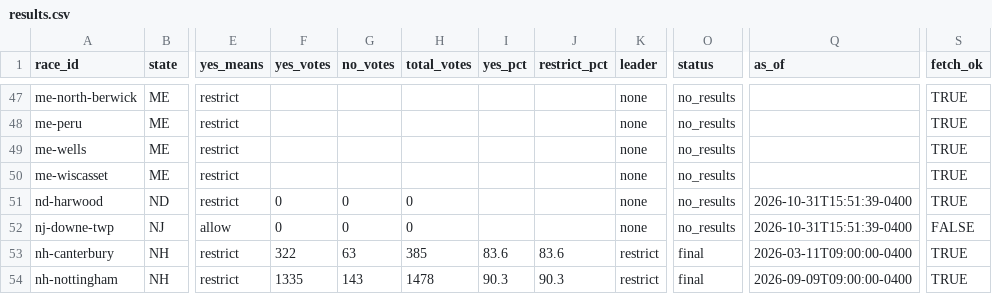
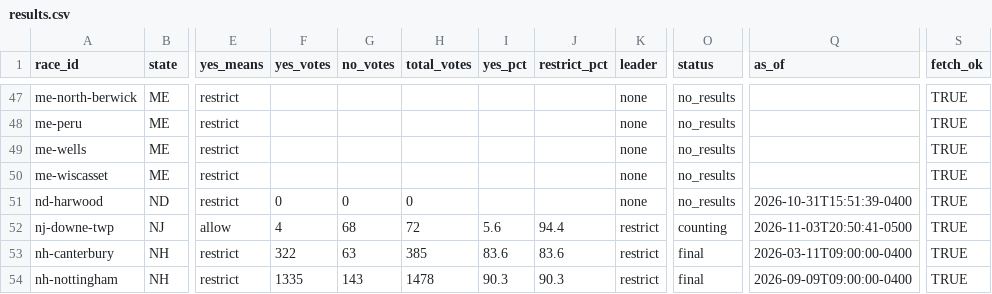
Before and after one commit to alexlundry/data_center_ballot_tracker, a CSV file: site/data/results.csv, drawn as a sheet; only a part is shown, gaps mark what is left out; the diff names each change by its address in the sheet, - before the commit and + after, or states it on an @@ line.

Commit message:
results 2026-11-04T01:50Z

```diff
--- a/site/data/results.csv
+++ b/site/data/results.csv
-F52 (yes_votes): 0
+F52 (yes_votes): 4
-G52 (no_votes): 0
+G52 (no_votes): 68
-H52 (total_votes): 0
+H52 (total_votes): 72
-I52 (yes_pct): (empty)
+I52 (yes_pct): 5.6
-J52 (restrict_pct): (empty)
+J52 (restrict_pct): 94.4
-K52 (leader): none
+K52 (leader): restrict
-O52 (status): no_results
+O52 (status): counting
-Q52 (as_of): 2026-10-31T15:51:39-0400
+Q52 (as_of): 2026-11-03T20:50:41-0500
-S52 (fetch_ok): FALSE
+S52 (fetch_ok): TRUE
```
Also changed, not shown: data/history.csv, 1 other file.
